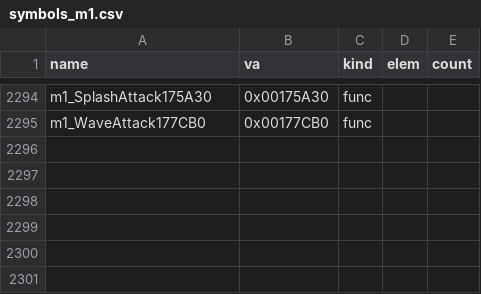
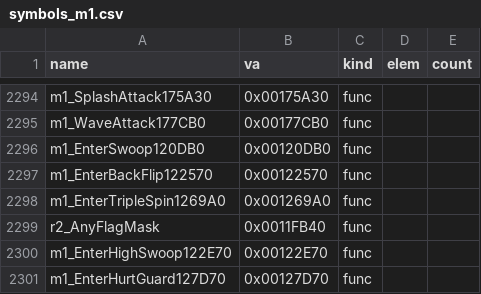
Before and after one commit to Pallypots/Project-Soul-Robber, a CSV file: config/symbols_m1.csv, drawn as a sheet; only a part is shown, gaps mark what is left out.

```diff
--- a/config/symbols_m1.csv
+++ b/config/symbols_m1.csv
@@ -2295 +2295,7 @@ m1_SplashAttack175A30,0x00175A30,func,,
 m1_WaveAttack177CB0,0x00177CB0,func,,
+m1_EnterSwoop120DB0,0x00120DB0,func,,
+m1_EnterBackFlip122570,0x00122570,func,,
+m1_EnterTripleSpin1269A0,0x001269A0,func,,
+r2_AnyFlagMask,0x0011FB40,func,,
+m1_EnterHighSwoop122E70,0x00122E70,func,,
+m1_EnterHurtGuard127D70,0x00127D70,func,,
```
Also changed, not shown: config/function_states_m1.csv, 2 other files.
